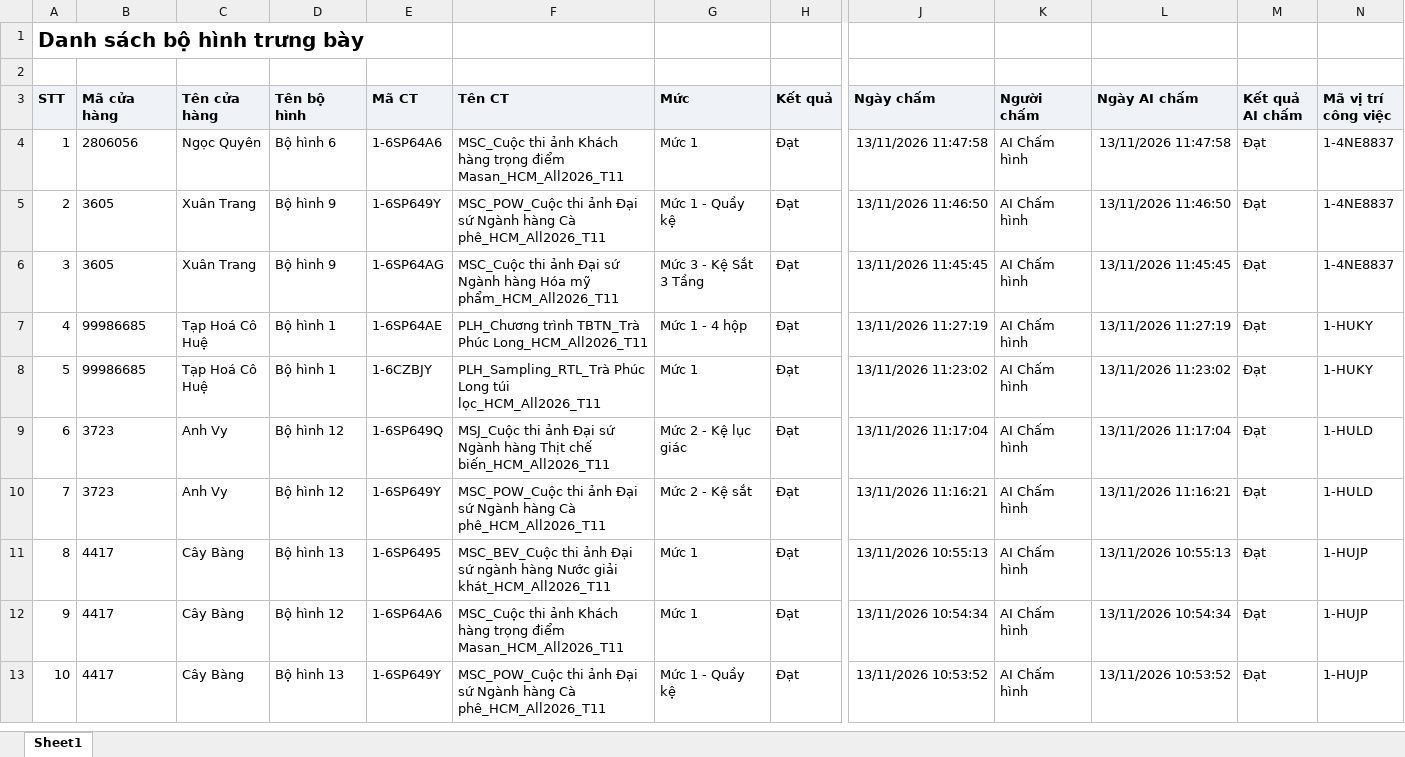
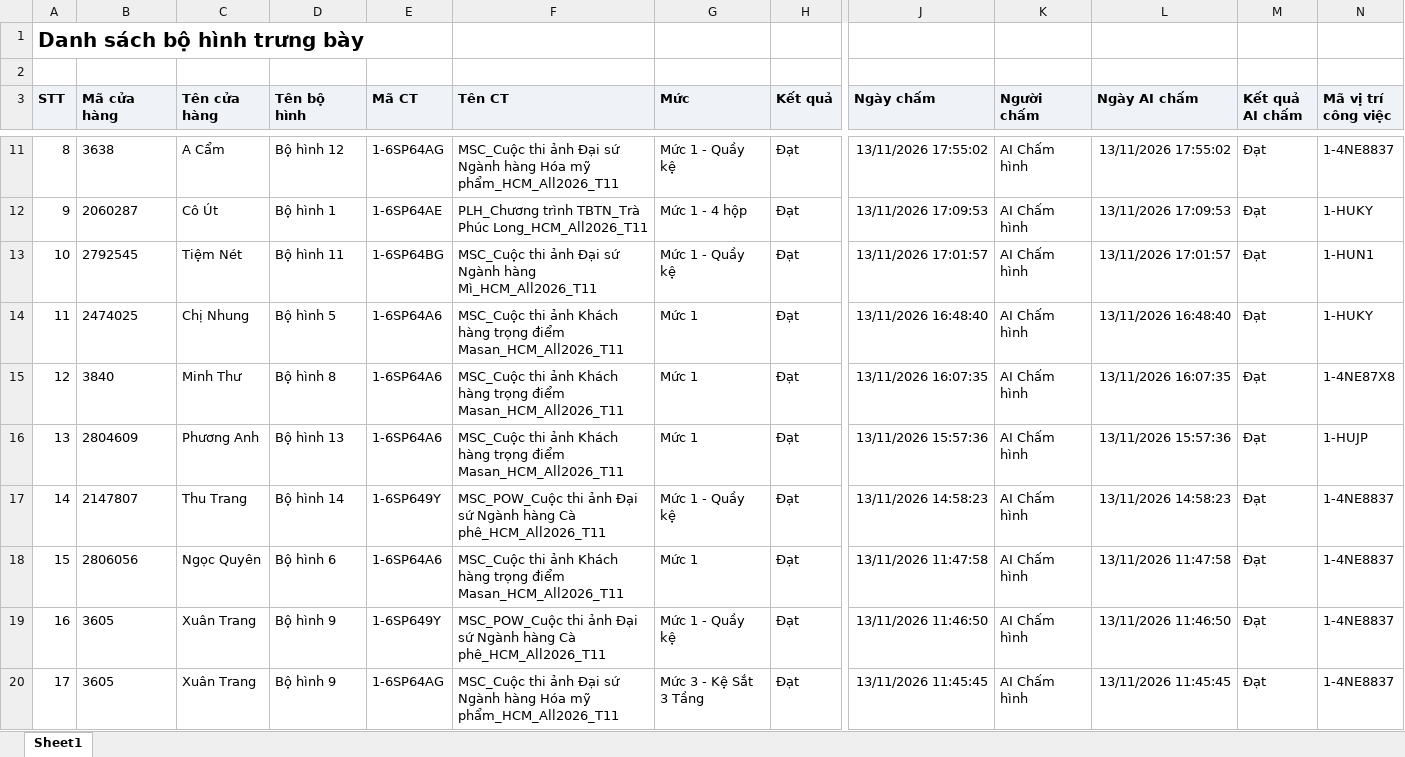
Before and after one commit to Tantt2026/Dashboard-Masan, an Excel workbook: data/Thang11/DanhSachXetBoHinhTrungBay.xlsx, sheet Sheet1, drawn as a sheet; only a part is shown, gaps mark what is left out; the shorter side is filled out with more unchanged rows; values as stored, in another font and other column widths than the file's, no borders; addresses are those after the commit; rows hold the shown columns only; the diff covers the shown part only; the diff names each change by its address in the sheet, - before the commit and + after, or states it on an @@ line.

```diff
--- a/data/Thang11/DanhSachXetBoHinhTrungBay.xlsx (sheet Sheet1)
+++ b/data/Thang11/DanhSachXetBoHinhTrungBay.xlsx (sheet Sheet1)
+row 11: 8 | 3638 | A Cẩm | Bộ hình 12 | 1-6SP64AG | MSC_Cuộc thi ảnh Đại sứ Ngành hàng Hóa mỹ phẩm_HCM_All2026_T11 | Mức 1 - Quầy kệ | Đạt | 13/11/2026 17:55:02 | AI Chấm hình | 13/11/2026 17:55:02 | Đạt | 1-4NE8837
+row 12: 9 | 2060287 | Cô Út | Bộ hình 1 | 1-6SP64AE | PLH_Chương trình TBTN_Trà Phúc Long_HCM_All2026_T11 | Mức 1 - 4 hộp | Đạt | 13/11/2026 17:09:53 | AI Chấm hình | 13/11/2026 17:09:53 | Đạt | 1-HUKY
+row 13: 10 | 2792545 | Tiệm Nét | Bộ hình 11 | 1-6SP64BG | MSC_Cuộc thi ảnh Đại sứ Ngành hàng Mì_HCM_All2026_T11 | Mức 1 - Quầy kệ | Đạt | 13/11/2026 17:01:57 | AI Chấm hình | 13/11/2026 17:01:57 | Đạt | 1-HUN1
+row 14: 11 | 2474025 | Chị Nhung | Bộ hình 5 | 1-6SP64A6 | MSC_Cuộc thi ảnh Khách hàng trọng điểm Masan_HCM_All2026_T11 | Mức 1 | Đạt | 13/11/2026 16:48:40 | AI Chấm hình | 13/11/2026 16:48:40 | Đạt | 1-HUKY
+row 15: 12 | 3840 | Minh Thư | Bộ hình 8 | 1-6SP64A6 | MSC_Cuộc thi ảnh Khách hàng trọng điểm Masan_HCM_All2026_T11 | Mức 1 | Đạt | 13/11/2026 16:07:35 | AI Chấm hình | 13/11/2026 16:07:35 | Đạt | 1-4NE87X8
+row 16: 13 | 2804609 | Phương Anh | Bộ hình 13 | 1-6SP64A6 | MSC_Cuộc thi ảnh Khách hàng trọng điểm Masan_HCM_All2026_T11 | Mức 1 | Đạt | 13/11/2026 15:57:36 | AI Chấm hình | 13/11/2026 15:57:36 | Đạt | 1-HUJP
+row 17: 14 | 2147807 | Thu Trang | Bộ hình 14 | 1-6SP649Y | MSC_POW_Cuộc thi ảnh Đại sứ Ngành hàng Cà phê_HCM_All2026_T11 | Mức 1 - Quầy kệ | Đạt | 13/11/2026 14:58:23 | AI Chấm hình | 13/11/2026 14:58:23 | Đạt | 1-4NE8837
@@ column A (STT) renumbered from row 18 down @@
```
Also changed, not shown: 7 added rows elsewhere in this sheet, data/Thang11/DANH_SACH_KET_QUA_CUA_HANG_THAM_GIA_CHUONG_TRINH.xlsx, data/Thang11/DanhSachLichViengTham.xlsx, 2 other files.
